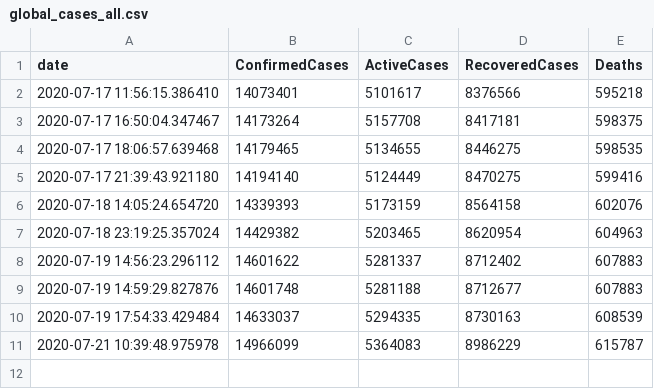
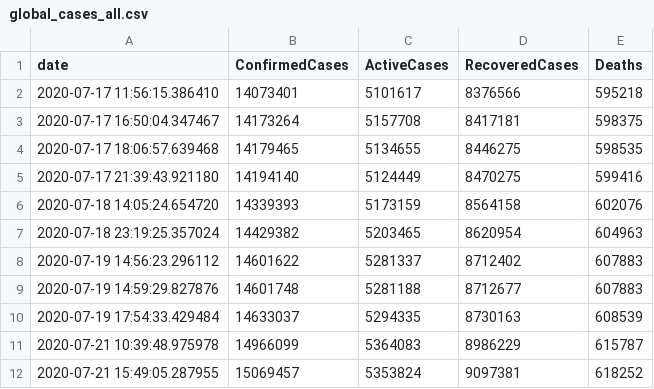
Before and after one commit to OanaTudu/Covid19, a CSV file: global_cases_all.csv, drawn as a sheet.

```diff
--- a/global_cases_all.csv
+++ b/global_cases_all.csv
@@ -11 +11,2 @@ date, ConfirmedCases, ActiveCases, RecoveredCases, Deaths
 2020-07-21 10:39:48.975978,14966099,5364083,8986229,615787
+2020-07-21 15:49:05.287955,15069457,5353824,9097381,618252
```
Also changed, not shown: global_cases_ro.csv, global_cases_us.csv, 2 other files.
